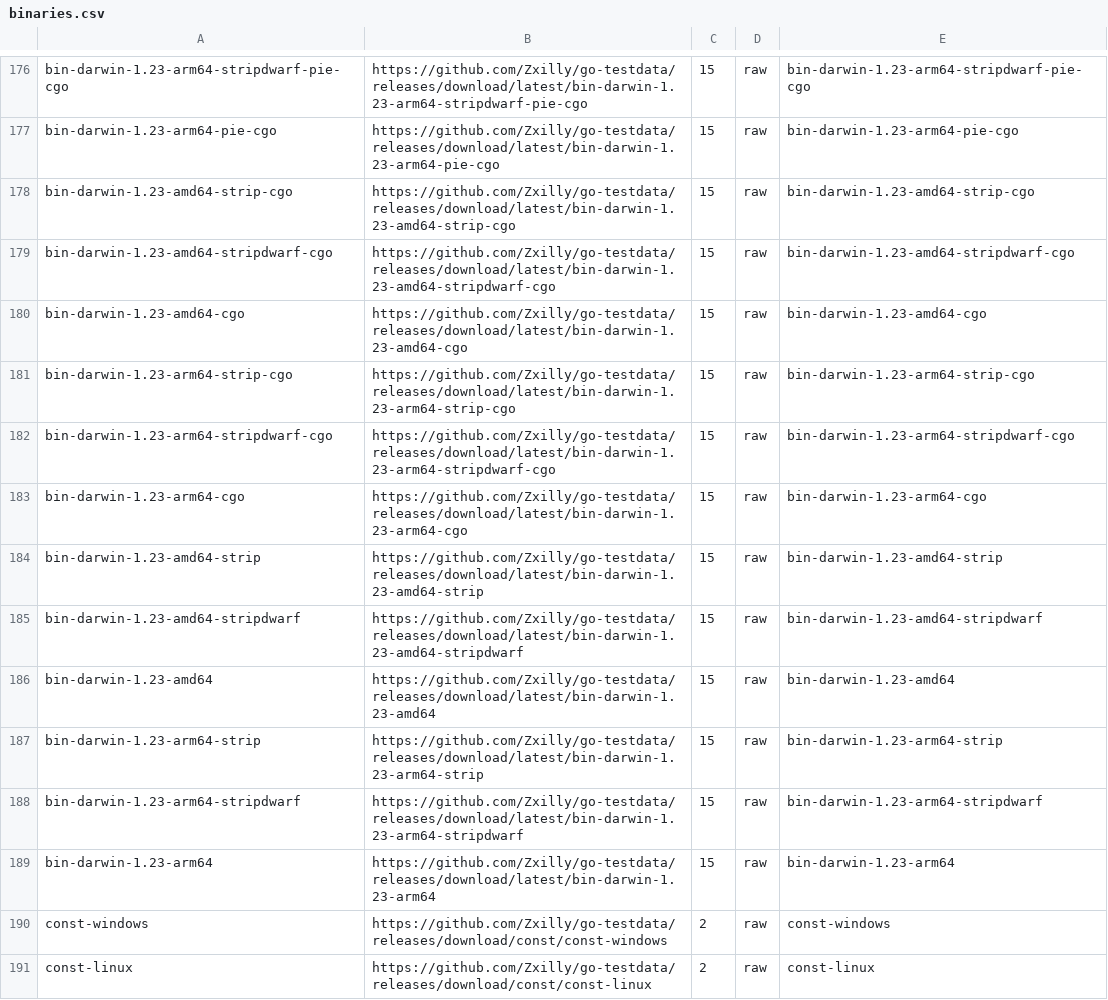
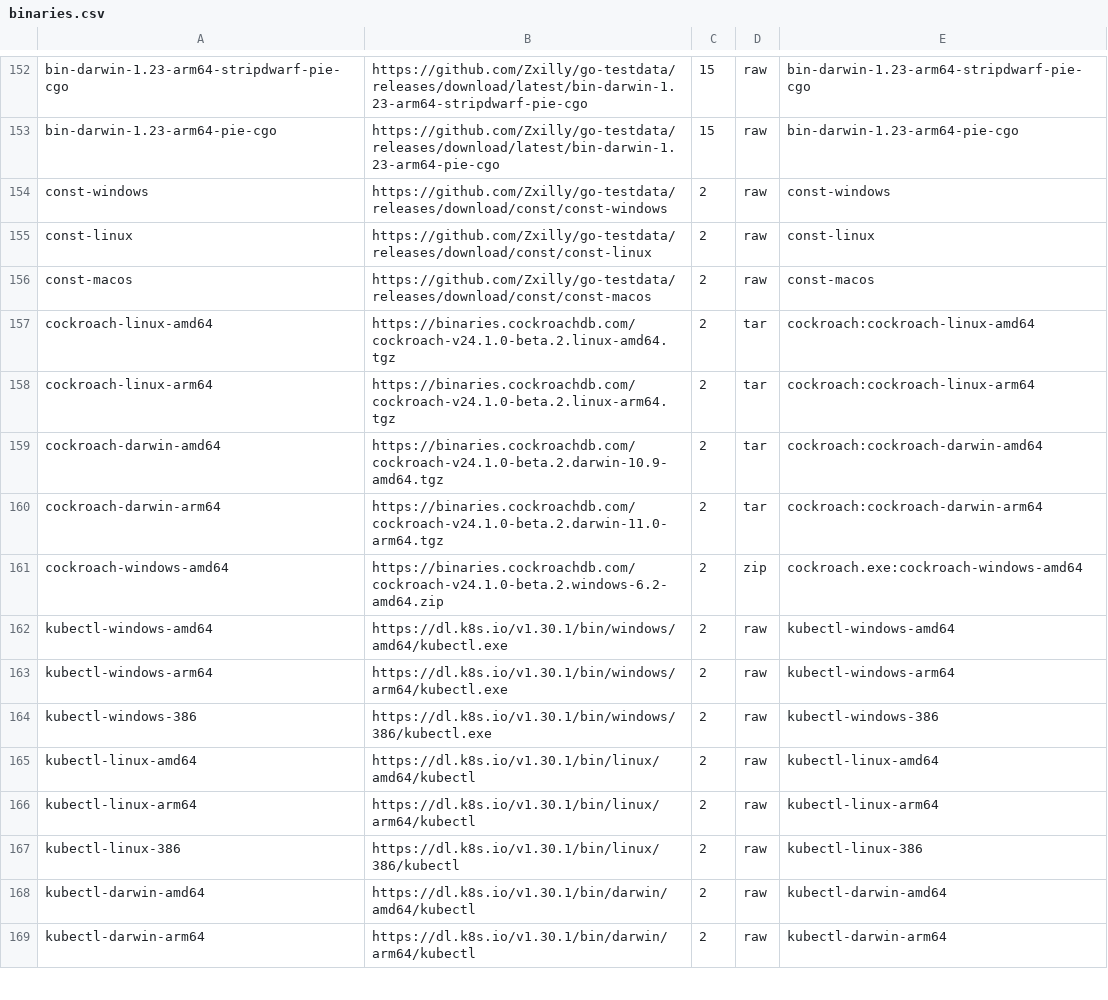
Before and after one commit to Zxilly/go-size-analyzer, a CSV file: scripts/binaries.csv, drawn as a sheet; only a part is shown, gaps mark what is left out; the shorter side is filled out with more unchanged rows; the diff covers the shown part only; the diff names each change by its address in the sheet, - before the commit and + after, or states it on an @@ line.

Commit message:
test: macOS always enable pie
Signed-off-by: Zxilly <zxilly@outlook.com>

```diff
--- a/scripts/binaries.csv
+++ b/scripts/binaries.csv
-row 178: bin-darwin-1.23-amd64-strip-cgo | https://github.com/Zxilly/go-testdata/releases/download/latest/bin-darwin-1.23-amd64-strip-cgo | 15 | raw | bin-darwin-1.23-amd64-strip-cgo
-row 179: bin-darwin-1.23-amd64-stripdwarf-cgo | https://github.com/Zxilly/go-testdata/releases/download/latest/bin-darwin-1.23-amd64-stripdwarf-cgo | 15 | raw | bin-darwin-1.23-amd64-stripdwarf-cgo
-row 180: bin-darwin-1.23-amd64-cgo | https://github.com/Zxilly/go-testdata/releases/download/latest/bin-darwin-1.23-amd64-cgo | 15 | raw | bin-darwin-1.23-amd64-cgo
-row 181: bin-darwin-1.23-arm64-strip-cgo | https://github.com/Zxilly/go-testdata/releases/download/latest/bin-darwin-1.23-arm64-strip-cgo | 15 | raw | bin-darwin-1.23-arm64-strip-cgo
-row 182: bin-darwin-1.23-arm64-stripdwarf-cgo | https://github.com/Zxilly/go-testdata/releases/download/latest/bin-darwin-1.23-arm64-stripdwarf-cgo | 15 | raw | bin-darwin-1.23-arm64-stripdwarf-cgo
-row 183: bin-darwin-1.23-arm64-cgo | https://github.com/Zxilly/go-testdata/releases/download/latest/bin-darwin-1.23-arm64-cgo | 15 | raw | bin-darwin-1.23-arm64-cgo
-row 184: bin-darwin-1.23-amd64-strip | https://github.com/Zxilly/go-testdata/releases/download/latest/bin-darwin-1.23-amd64-strip | 15 | raw | bin-darwin-1.23-amd64-strip
-row 185: bin-darwin-1.23-amd64-stripdwarf | https://github.com/Zxilly/go-testdata/releases/download/latest/bin-darwin-1.23-amd64-stripdwarf | 15 | raw | bin-darwin-1.23-amd64-stripdwarf
-row 186: bin-darwin-1.23-amd64 | https://github.com/Zxilly/go-testdata/releases/download/latest/bin-darwin-1.23-amd64 | 15 | raw | bin-darwin-1.23-amd64
-row 187: bin-darwin-1.23-arm64-strip | https://github.com/Zxilly/go-testdata/releases/download/latest/bin-darwin-1.23-arm64-strip | 15 | raw | bin-darwin-1.23-arm64-strip
-row 188: bin-darwin-1.23-arm64-stripdwarf | https://github.com/Zxilly/go-testdata/releases/download/latest/bin-darwin-1.23-arm64-stripdwarf | 15 | raw | bin-darwin-1.23-arm64-stripdwarf
-row 189: bin-darwin-1.23-arm64 | https://github.com/Zxilly/go-testdata/releases/download/latest/bin-darwin-1.23-arm64 | 15 | raw | bin-darwin-1.23-arm64
```
Also changed, not shown: 24 removed rows elsewhere in this file, 1 other file.
